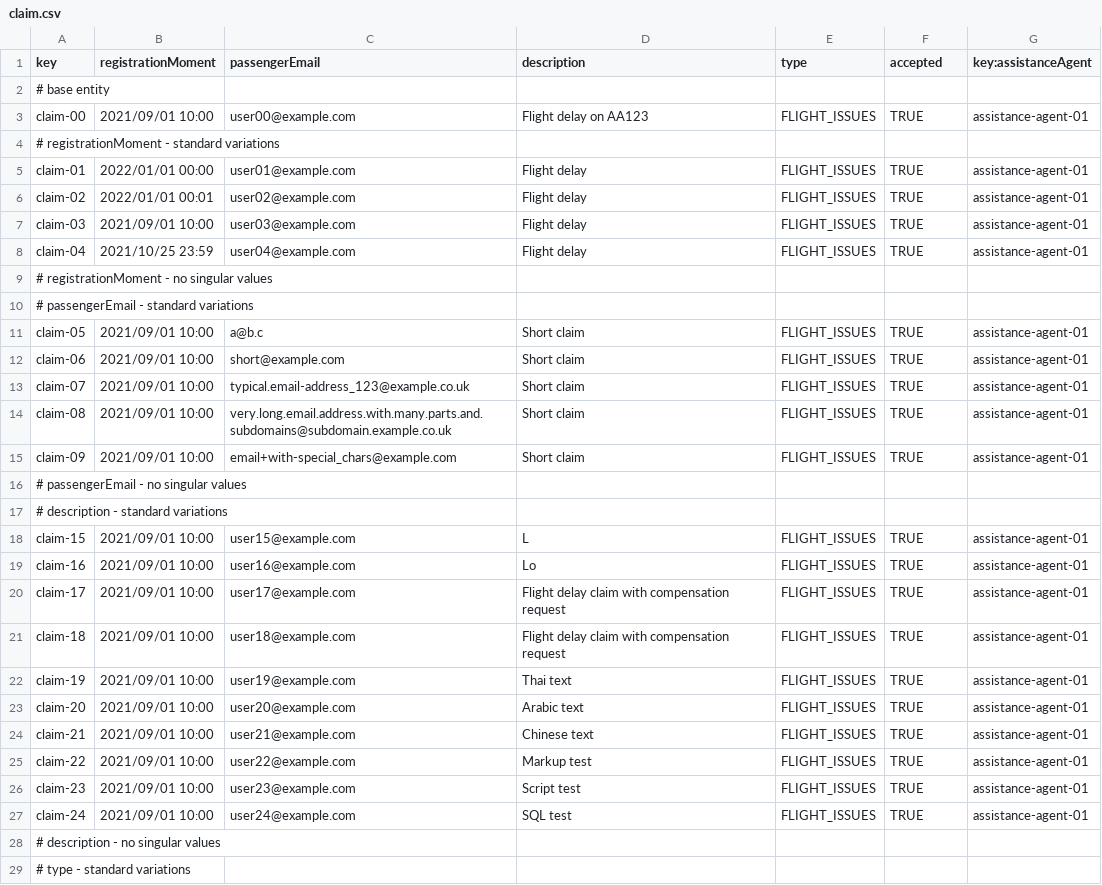
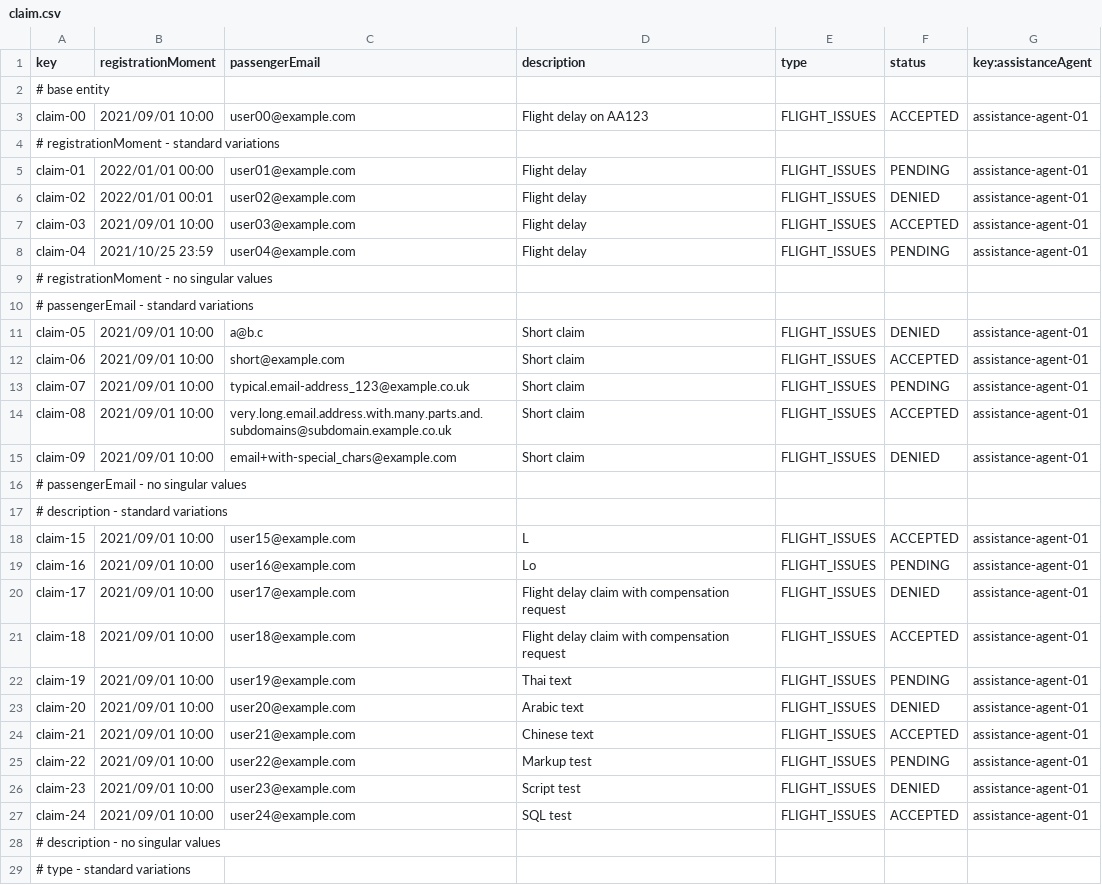
Before and after one commit to DP2-C1-037/Acme-ANS-D04, a CSV file: src/main/resources/WEB-INF/data/sample/claim.csv, drawn as a sheet; only a part is shown; the diff covers the shown part only.

Commit message:
fix claim data file

```diff
--- a/src/main/resources/WEB-INF/data/sample/claim.csv
+++ b/src/main/resources/WEB-INF/data/sample/claim.csv
@@ -1,28 +1,28 @@
-key,registrationMoment,passengerEmail,description,type,accepted,key:assistanceAgent
+key,registrationMoment,passengerEmail,description,type,status,key:assistanceAgent
 # base entity
-claim-00,2021/09/01 10:00,user00@example.com,Flight delay on AA123,FLIGHT_ISSUES,TRUE,assistance-agent-01
+claim-00,2021/09/01 10:00,user00@example.com,Flight delay on AA123,FLIGHT_ISSUES,ACCEPTED,assistance-agent-01
 # registrationMoment - standard variations
-claim-01,2022/01/01 00:00,user01@example.com,Flight delay,FLIGHT_ISSUES,TRUE,assistance-agent-01
-claim-02,2022/01/01 00:01,user02@example.com,Flight delay,FLIGHT_ISSUES,TRUE,assistance-agent-01
-claim-03,2021/09/01 10:00,user03@example.com,Flight delay,FLIGHT_ISSUES,TRUE,assistance-agent-01
-claim-04,2021/10/25 23:59,user04@example.com,Flight delay,FLIGHT_ISSUES,TRUE,assistance-agent-01
+claim-01,2022/01/01 00:00,user01@example.com,Flight delay,FLIGHT_ISSUES,PENDING,assistance-agent-01
+claim-02,2022/01/01 00:01,user02@example.com,Flight delay,FLIGHT_ISSUES,DENIED,assistance-agent-01
+claim-03,2021/09/01 10:00,user03@example.com,Flight delay,FLIGHT_ISSUES,ACCEPTED,assistance-agent-01
+claim-04,2021/10/25 23:59,user04@example.com,Flight delay,FLIGHT_ISSUES,PENDING,assistance-agent-01
 # registrationMoment - no singular values
 # passengerEmail - standard variations
-claim-05,2021/09/01 10:00,a@b.c,Short claim,FLIGHT_ISSUES,TRUE,assistance-agent-01
-claim-06,2021/09/01 10:00,short@example.com,Short claim,FLIGHT_ISSUES,TRUE,assistance-agent-01
-claim-07,2021/09/01 10:00,typical.email-address_123@example.co.uk,Short claim,FLIGHT_ISSUES,TRUE,assistance-agent-01
-claim-08,2021/09/01 10:00,very.long.email.address.with.many.parts.and.subdomains@subdomain.example.co.uk,Short claim,FLIGHT_ISSUES,TRUE,assistance-agent-01
-claim-09,2021/09/01 10:00,email+with-special_chars@example.com,Short claim,FLIGHT_ISSUES,TRUE,assistance-agent-01
+claim-05,2021/09/01 10:00,a@b.c,Short claim,FLIGHT_ISSUES,DENIED,assistance-agent-01
+claim-06,2021/09/01 10:00,short@example.com,Short claim,FLIGHT_ISSUES,ACCEPTED,assistance-agent-01
+claim-07,2021/09/01 10:00,typical.email-address_123@example.co.uk,Short claim,FLIGHT_ISSUES,PENDING,assistance-agent-01
+claim-08,2021/09/01 10:00,very.long.email.address.with.many.parts.and.subdomains@subdomain.example.co.uk,Short claim,FLIGHT_ISSUES,ACCEPTED,assistance-agent-01
+claim-09,2021/09/01 10:00,email+with-special_chars@example.com,Short claim,FLIGHT_ISSUES,DENIED,assistance-agent-01
 # passengerEmail - no singular values
 # description - standard variations
-claim-15,2021/09/01 10:00,user15@example.com,L,FLIGHT_ISSUES,TRUE,assistance-agent-01
-claim-16,2021/09/01 10:00,user16@example.com,Lo,FLIGHT_ISSUES,TRUE,assistance-agent-01
-claim-17,2021/09/01 10:00,user17@example.com,Flight delay claim with compensation request,FLIGHT_ISSUES,TRUE,assistance-agent-01
-claim-18,2021/09/01 10:00,user18@example.com,Flight delay claim with compensation request,FLIGHT_ISSUES,TRUE,assistance-agent-01
-claim-19,2021/09/01 10:00,user19@example.com,Thai text,FLIGHT_ISSUES,TRUE,assistance-agent-01
-claim-20,2021/09/01 10:00,user20@example.com,Arabic text,FLIGHT_ISSUES,TRUE,assistance-agent-01
-claim-21,2021/09/01 10:00,user21@example.com,Chinese text,FLIGHT_ISSUES,TRUE,assistance-agent-01
-claim-22,2021/09/01 10:00,user22@example.com,Markup test,FLIGHT_ISSUES,TRUE,assistance-agent-01
-claim-23,2021/09/01 10:00,user23@example.com,Script test,FLIGHT_ISSUES,TRUE,assistance-agent-01
-claim-24,2021/09/01 10:00,user24@example.com,SQL test,FLIGHT_ISSUES,TRUE,assistance-agent-01
+claim-15,2021/09/01 10:00,user15@example.com,L,FLIGHT_ISSUES,ACCEPTED,assistance-agent-01
+claim-16,2021/09/01 10:00,user16@example.com,Lo,FLIGHT_ISSUES,PENDING,assistance-agent-01
+claim-17,2021/09/01 10:00,user17@example.com,Flight delay claim with compensation request,FLIGHT_ISSUES,DENIED,assistance-agent-01
+claim-18,2021/09/01 10:00,user18@example.com,Flight delay claim with compensation request,FLIGHT_ISSUES,ACCEPTED,assistance-agent-01
+claim-19,2021/09/01 10:00,user19@example.com,Thai text,FLIGHT_ISSUES,PENDING,assistance-agent-01
+claim-20,2021/09/01 10:00,user20@example.com,Arabic text,FLIGHT_ISSUES,DENIED,assistance-agent-01
+claim-21,2021/09/01 10:00,user21@example.com,Chinese text,FLIGHT_ISSUES,ACCEPTED,assistance-agent-01
+claim-22,2021/09/01 10:00,user22@example.com,Markup test,FLIGHT_ISSUES,PENDING,assistance-agent-01
+claim-23,2021/09/01 10:00,user23@example.com,Script test,FLIGHT_ISSUES,DENIED,assistance-agent-01
+claim-24,2021/09/01 10:00,user24@example.com,SQL test,FLIGHT_ISSUES,ACCEPTED,assistance-agent-01
 # description - no singular values
```
Also changed, not shown: 11 edited cells elsewhere in this file.
